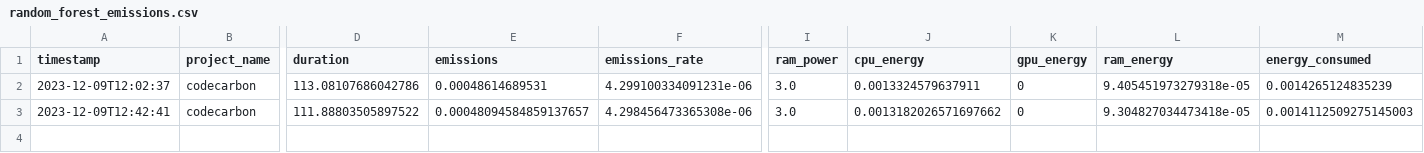
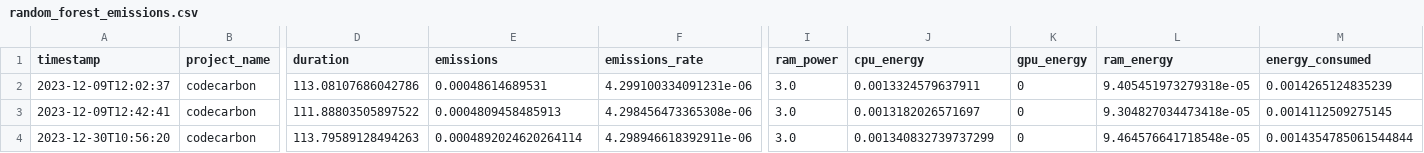
Before and after one commit to se4ai2324-uniba/GHIPrediction, a CSV file: reports/codecarbon/random_forest_emissions.csv, drawn as a sheet; only a part is shown, gaps mark what is left out; rows hold the shown columns only; the diff names each change by its address in the sheet, - before the commit and + after, or states it on an @@ line.

```diff
--- a/reports/codecarbon/random_forest_emissions.csv
+++ b/reports/codecarbon/random_forest_emissions.csv
-E3 (emissions): 0.00048094584859137657
+E3 (emissions): 0.0004809458485913
-J3 (cpu_energy): 0.0013182026571697662
+J3 (cpu_energy): 0.0013182026571697
-M3 (energy_consumed): 0.0014112509275145003
+M3 (energy_consumed): 0.0014112509275145
+row 4: 2023-12-30T10:56:20 | codecarbon | 113.79589128494263 | 0.0004892024620264114 | 4.298946618392911e-06 | 3.0 | 0.001340832739737299 | 0 | 9.464576641718548e-05 | 0.0014354785061544844
```
Also changed, not shown: reports/codecarbon/compare_emissions.csv, reports/codecarbon/knr_emissions.csv, 6 other files.
